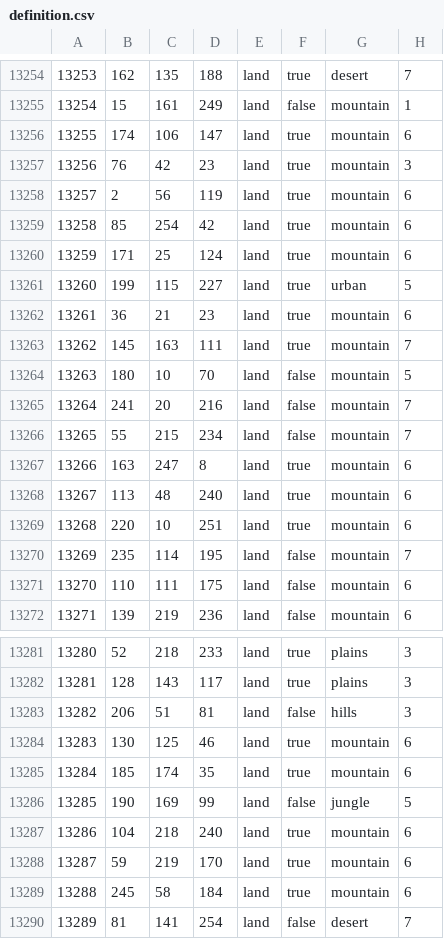
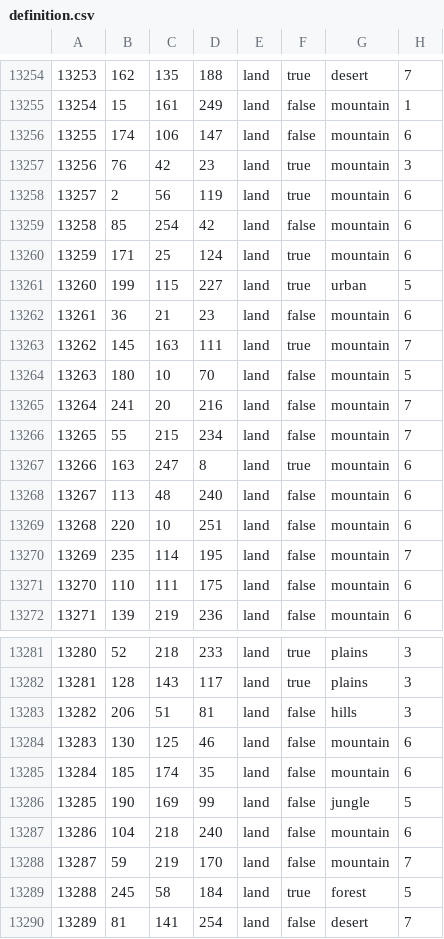
Before and after one commit to swf541/ColdWarIronCurtain, a CSV file: Cold War Iron Curtain/map/definition.csv, drawn as a sheet; only a part is shown, gaps mark what is left out.

```diff
--- a/Cold War Iron Curtain/map/definition.csv
+++ b/Cold War Iron Curtain/map/definition.csv
@@ -13255,9 +13255,9 @@
 13254;15;161;249;land;false;mountain;1
-13255;174;106;147;land;true;mountain;6
+13255;174;106;147;land;false;mountain;6
 13256;76;42;23;land;true;mountain;3
 13257;2;56;119;land;true;mountain;6
-13258;85;254;42;land;true;mountain;6
+13258;85;254;42;land;false;mountain;6
 13259;171;25;124;land;true;mountain;6
 13260;199;115;227;land;true;urban;5
-13261;36;21;23;land;true;mountain;6
+13261;36;21;23;land;false;mountain;6
 13262;145;163;111;land;true;mountain;7
@@ -13267,4 +13267,4 @@
 13266;163;247;8;land;true;mountain;6
-13267;113;48;240;land;true;mountain;6
-13268;220;10;251;land;true;mountain;6
+13267;113;48;240;land;false;mountain;6
+13268;220;10;251;land;false;mountain;6
 13269;235;114;195;land;false;mountain;7
@@ -13283,8 +13283,8 @@
 13282;206;51;81;land;false;hills;3
-13283;130;125;46;land;true;mountain;6
-13284;185;174;35;land;true;mountain;6
+13283;130;125;46;land;false;mountain;6
+13284;185;174;35;land;false;mountain;6
 13285;190;169;99;land;false;jungle;5
-13286;104;218;240;land;true;mountain;6
-13287;59;219;170;land;true;mountain;6
-13288;245;58;184;land;true;mountain;6
+13286;104;218;240;land;false;mountain;6
+13287;59;219;170;land;false;mountain;7
+13288;245;58;184;land;true;forest;5
 13289;81;141;254;land;false;desert;7
```
Also changed, not shown: 54 other files.
